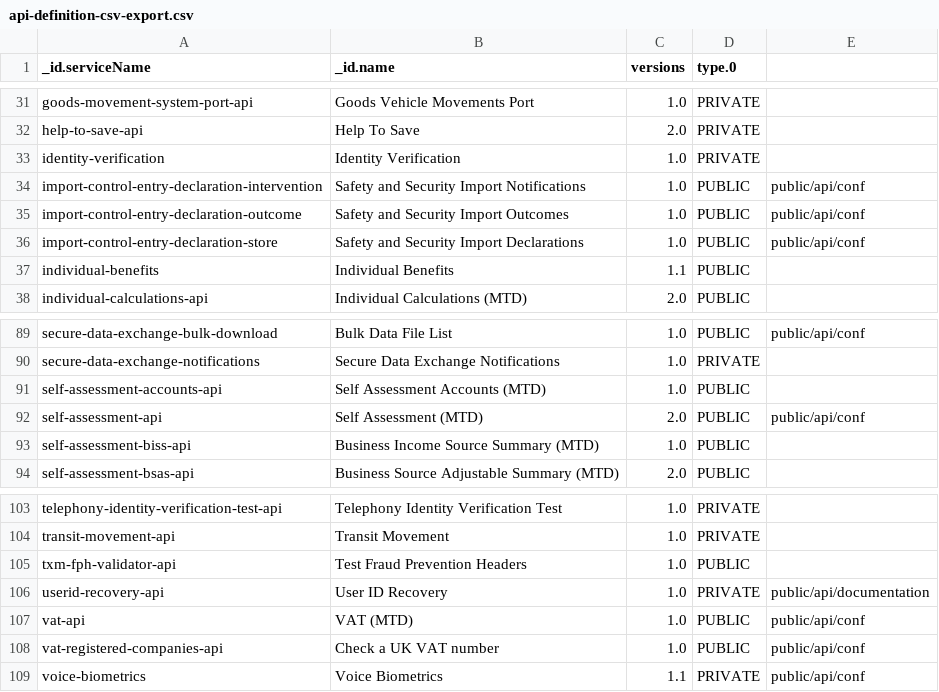
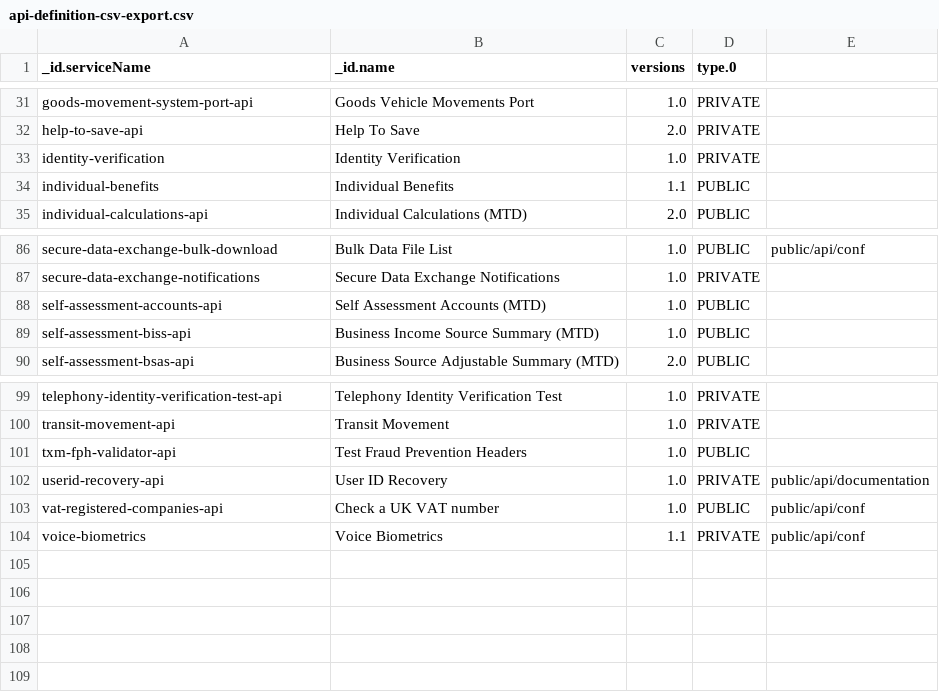
Before and after one commit to hmrc/integration-catalogue-api-platform-tools, a CSV file: api-definition-csv-export.csv, drawn as a sheet; only a part is shown, gaps mark what is left out; the diff names each change by its address in the sheet, - before the commit and + after, or states it on an @@ line.

Commit message:
API-5010 - Removed apis that error

```diff
--- a/api-definition-csv-export.csv
+++ b/api-definition-csv-export.csv
-row 34: import-control-entry-declaration-intervention | Safety and Security Import Notifications | 1.0 | PUBLIC | public/api/conf
-row 35: import-control-entry-declaration-outcome | Safety and Security Import Outcomes | 1.0 | PUBLIC | public/api/conf
-row 36: import-control-entry-declaration-store | Safety and Security Import Declarations | 1.0 | PUBLIC | public/api/conf
-row 92: self-assessment-api | Self Assessment (MTD) | 2.0 | PUBLIC | public/api/conf
-row 107: vat-api | VAT (MTD) | 1.0 | PUBLIC | public/api/conf
```
